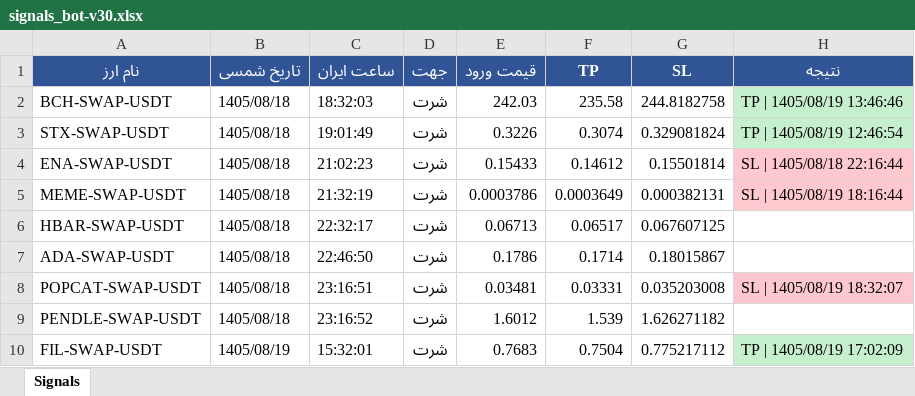
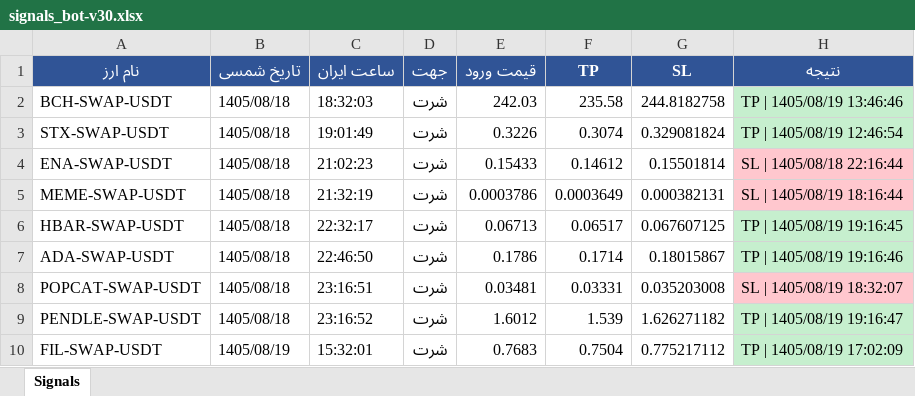
Before and after one commit to cmosircrypto-lang/Crypto-signal-bot, an Excel workbook: signals_bot-v30.xlsx, sheet Signals, drawn as a sheet; values as stored, in another font and other column widths than the file's, no borders; the diff names each change by its address in the sheet, - before the commit and + after, or states it on an @@ line.

```diff
--- a/signals_bot-v30.xlsx (sheet Signals)
+++ b/signals_bot-v30.xlsx (sheet Signals)
-H6 (نتیجه): (empty)
+H6 (نتیجه): TP | 1405/08/19 19:16:45
-H6:H7 fill: none
+H6:H7 fill: #C6EFCE
-H7 (نتیجه): (empty)
+H7 (نتیجه): TP | 1405/08/19 19:16:46
-H9 (نتیجه): (empty)
+H9 (نتیجه): TP | 1405/08/19 19:16:47
-H9 fill: none
+H9 fill: #C6EFCE
```
Also changed, not shown: signals_bot-v10.xlsx, signals_bot-v60.xlsx, 8 other files.
